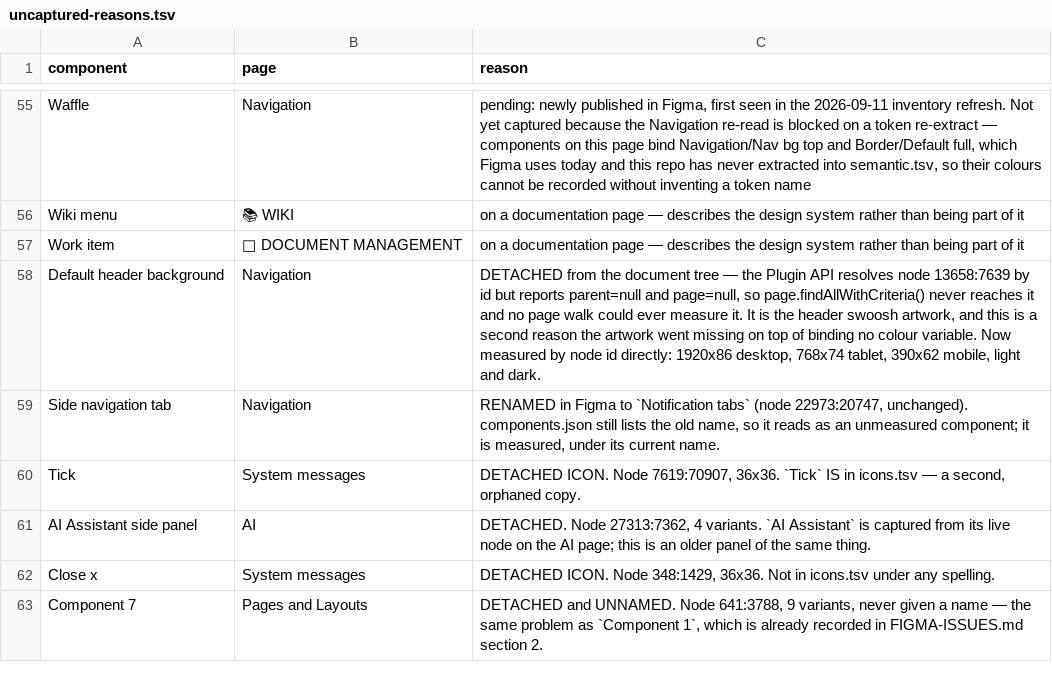
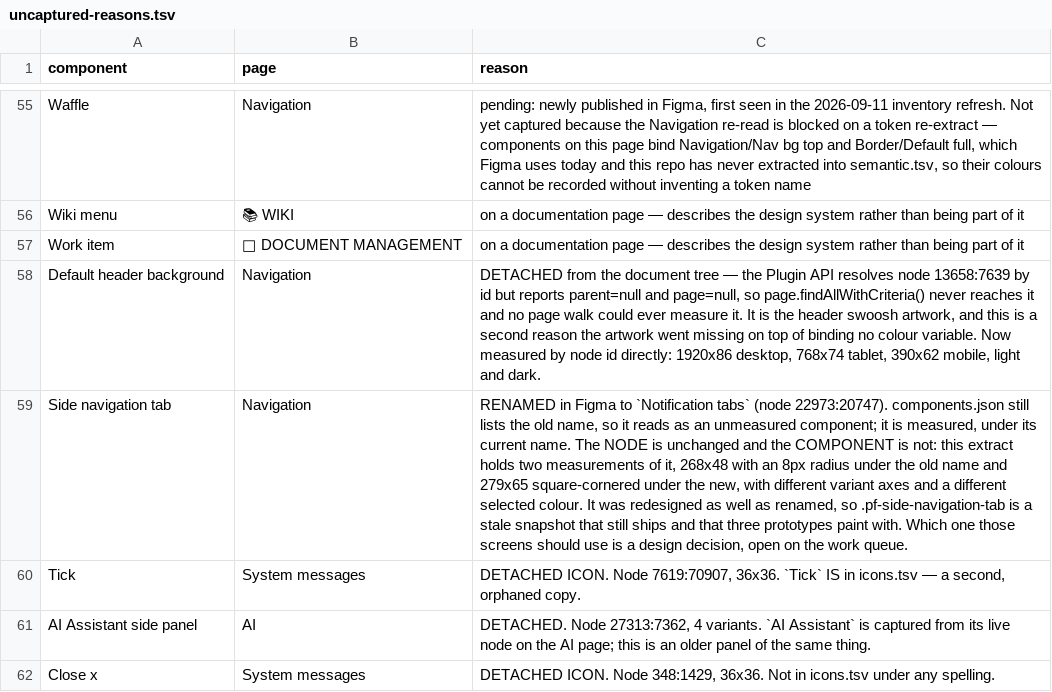
Before and after one commit to Joenebula/ds, a TSV file: tokens/_raw/uncaptured-reasons.tsv, drawn as a sheet; only a part is shown, gaps mark what is left out; the shorter side is filled out with more unchanged rows; the diff names each change by its address in the sheet, - before the commit and + after, or states it on an @@ line.

```diff
--- a/tokens/_raw/uncaptured-reasons.tsv
+++ b/tokens/_raw/uncaptured-reasons.tsv
-C59 (reason): …tabs` (node 22973:20747, unchanged). components.json still lists the old name, so it reads as an unmeasured component; it is measured, under its current name.
+C59 (reason): …tabs` (node 22973:20747). components.json still lists the old name, so it reads as an unmeasured component; it is measured, under its current name. The NODE is unchanged and the COMPONENT is not: this extract holds two measurements of it, 268x48 with an 8px radius under the old name and 279x65 square-cornered under the new, with different variant axes and a different selected colour. It was redesigned as well as renamed, so .pf-side-navigation-tab is a stale snapshot that still ships and that three prototypes paint with. Which one those screens should use is a design decision, open on the work queue.
```
Also changed, not shown: 1 other file.
